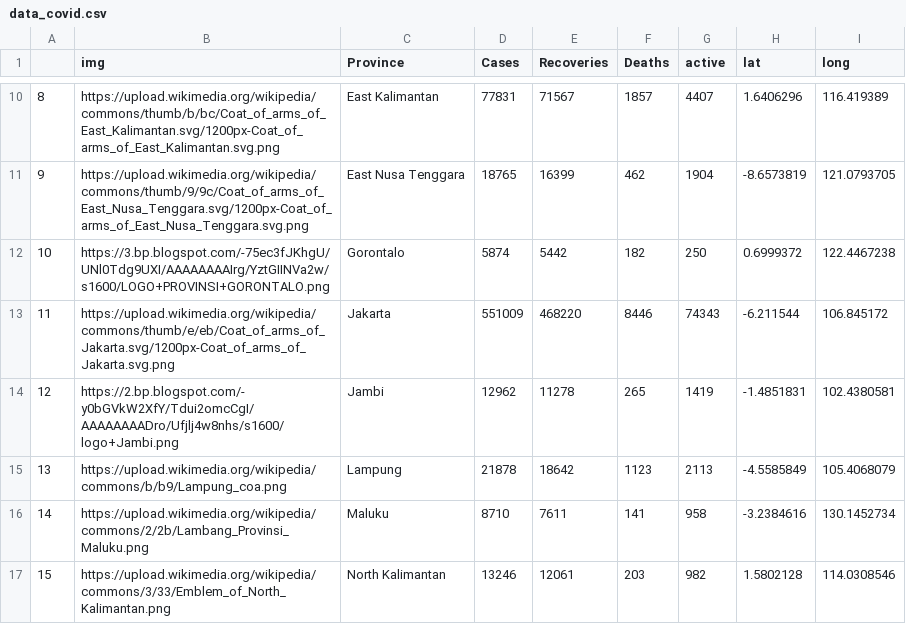
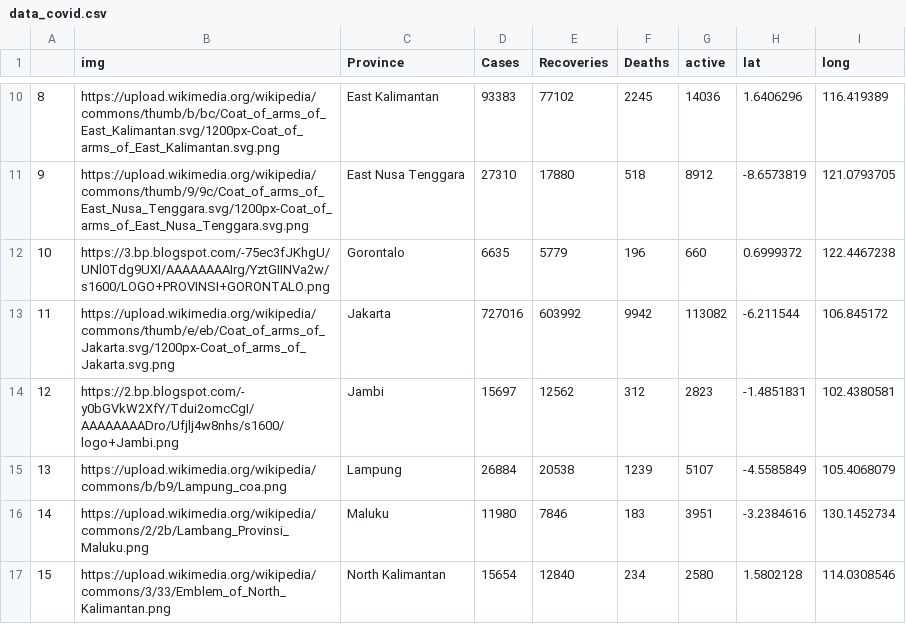
Before and after one commit to darusdc/co-id.heroku, a CSV file: static/data_covid.csv, drawn as a sheet; only a part is shown, gaps mark what is left out; the diff covers the shown part only.

```diff
--- a/static/data_covid.csv
+++ b/static/data_covid.csv
@@ -10,8 +10,8 @@
-8,https://upload.wikimedia.org/wikipedia/commons/thumb/b/bc/Coat_of_arms_of_East_Kalimantan.svg/1200px-Coat_of_arms_of_East_Kalimantan.svg.png,East Kalimantan,77831,71567,1857,4407,1.6406296,116.419389
-9,https://upload.wikimedia.org/wikipedia/commons/thumb/9/9c/Coat_of_arms_of_East_Nusa_Tenggara.svg/1200px-Coat_of_arms_of_East_Nusa_Tenggara.svg.png,East Nusa Tenggara,18765,16399,462,1904,-8.6573819,121.0793705
-10,https://3.bp.blogspot.com/-75ec3fJKhgU/UNl0Tdg9UXI/AAAAAAAAIrg/YztGIINVa2w/s1600/LOGO+PROVINSI+GORONTALO.png,Gorontalo,5874,5442,182,250,0.6999372,122.4467238
-11,https://upload.wikimedia.org/wikipedia/commons/thumb/e/eb/Coat_of_arms_of_Jakarta.svg/1200px-Coat_of_arms_of_Jakarta.svg.png,Jakarta,551009,468220,8446,74343,-6.211544,106.845172
-12,https://2.bp.blogspot.com/-y0bGVkW2XfY/Tdui2omcCgI/AAAAAAAADro/Ufjlj4w8nhs/s1600/logo+Jambi.png,Jambi,12962,11278,265,1419,-1.4851831,102.4380581
-13,https://upload.wikimedia.org/wikipedia/commons/b/b9/Lampung_coa.png,Lampung,21878,18642,1123,2113,-4.5585849,105.4068079
-14,https://upload.wikimedia.org/wikipedia/commons/2/2b/Lambang_Provinsi_Maluku.png,Maluku,8710,7611,141,958,-3.2384616,130.1452734
-15,https://upload.wikimedia.org/wikipedia/commons/3/33/Emblem_of_North_Kalimantan.png,North Kalimantan,13246,12061,203,982,1.5802128,114.0308546
+8,https://upload.wikimedia.org/wikipedia/commons/thumb/b/bc/Coat_of_arms_of_East_Kalimantan.svg/1200px-Coat_of_arms_of_East_Kalimantan.svg.png,East Kalimantan,93383,77102,2245,14036,1.6406296,116.419389
+9,https://upload.wikimedia.org/wikipedia/commons/thumb/9/9c/Coat_of_arms_of_East_Nusa_Tenggara.svg/1200px-Coat_of_arms_of_East_Nusa_Tenggara.svg.png,East Nusa Tenggara,27310,17880,518,8912,-8.6573819,121.0793705
+10,https://3.bp.blogspot.com/-75ec3fJKhgU/UNl0Tdg9UXI/AAAAAAAAIrg/YztGIINVa2w/s1600/LOGO+PROVINSI+GORONTALO.png,Gorontalo,6635,5779,196,660,0.6999372,122.4467238
+11,https://upload.wikimedia.org/wikipedia/commons/thumb/e/eb/Coat_of_arms_of_Jakarta.svg/1200px-Coat_of_arms_of_Jakarta.svg.png,Jakarta,727016,603992,9942,113082,-6.211544,106.845172
+12,https://2.bp.blogspot.com/-y0bGVkW2XfY/Tdui2omcCgI/AAAAAAAADro/Ufjlj4w8nhs/s1600/logo+Jambi.png,Jambi,15697,12562,312,2823,-1.4851831,102.4380581
+13,https://upload.wikimedia.org/wikipedia/commons/b/b9/Lampung_coa.png,Lampung,26884,20538,1239,5107,-4.5585849,105.4068079
+14,https://upload.wikimedia.org/wikipedia/commons/2/2b/Lambang_Provinsi_Maluku.png,Maluku,11980,7846,183,3951,-3.2384616,130.1452734
+15,https://upload.wikimedia.org/wikipedia/commons/3/33/Emblem_of_North_Kalimantan.png,North Kalimantan,15654,12840,234,2580,1.5802128,114.0308546
```
Also changed, not shown: 99 edited cells elsewhere in this file, 11 other files.
